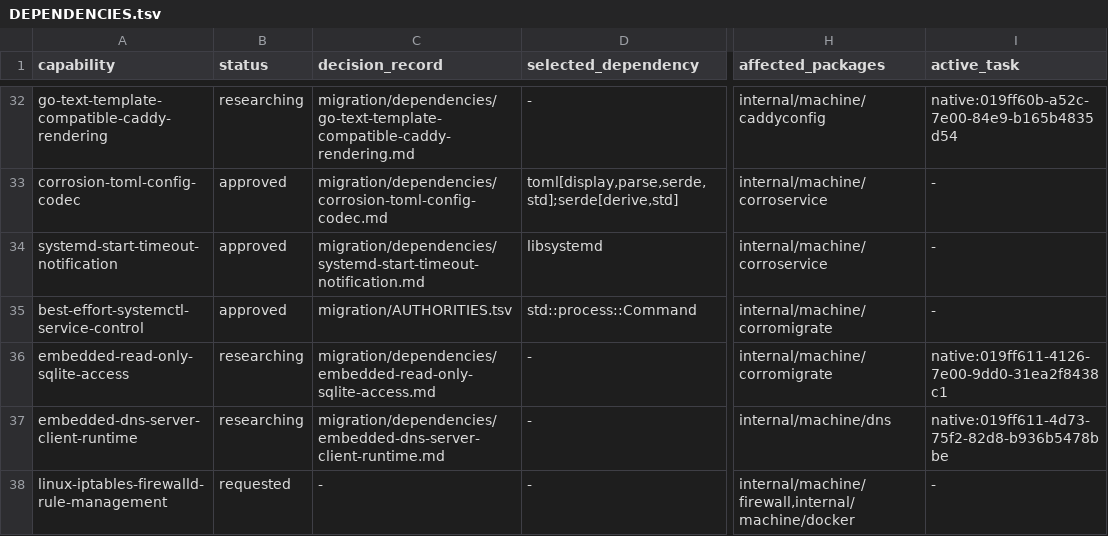
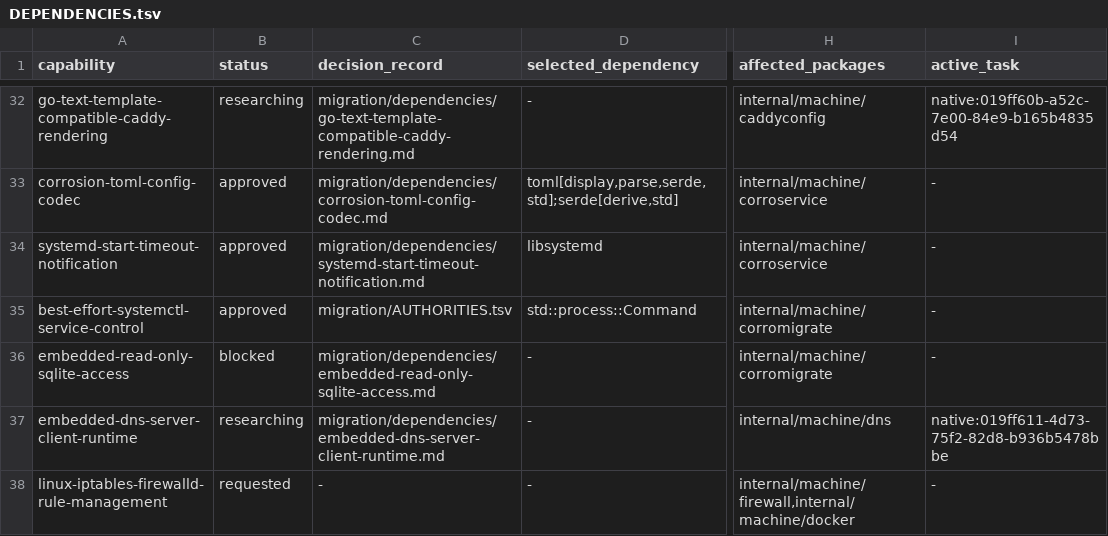
Before and after one commit to getployz/ployz-rust-port, a TSV file: migration/DEPENDENCIES.tsv, drawn as a sheet; only a part is shown, gaps mark what is left out; the diff names each change by its address in the sheet, - before the commit and + after, or states it on an @@ line.

```diff
--- a/migration/DEPENDENCIES.tsv
+++ b/migration/DEPENDENCIES.tsv
-B36 (status): researching
+B36 (status): blocked
-I36 (active_task): native:019ff611-4126-7e00-9dd0-31ea2f8438c1
+I36 (active_task): -
```
Also changed, not shown: migration/TASKS.tsv.
